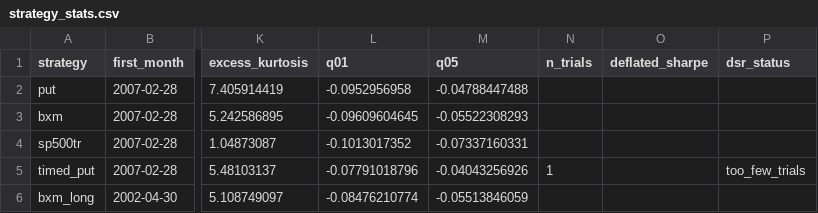
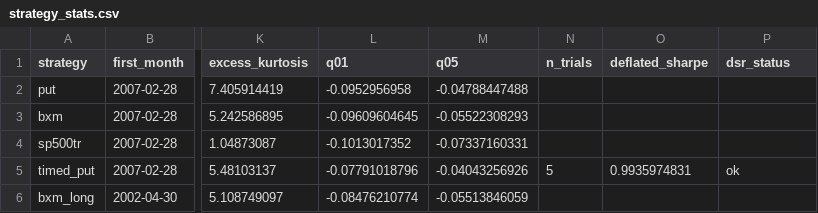
Before and after one commit to uty101/Volatility-Surface-and-Event-Pricing, a CSV file: outputs/tables/strategy_stats.csv, drawn as a sheet; only a part is shown, gaps mark what is left out; the diff names each change by its address in the sheet, - before the commit and + after, or states it on an @@ line.

```diff
--- a/outputs/tables/strategy_stats.csv
+++ b/outputs/tables/strategy_stats.csv
-N5 (n_trials): 1
+N5 (n_trials): 5
-O5 (deflated_sharpe): (empty)
+O5 (deflated_sharpe): 0.9935974831
-P5 (dsr_status): too_few_trials
+P5 (dsr_status): ok
```
Also changed, not shown: outputs/tables/answers.csv, outputs/tables/spec_log.csv, 11 other files.
